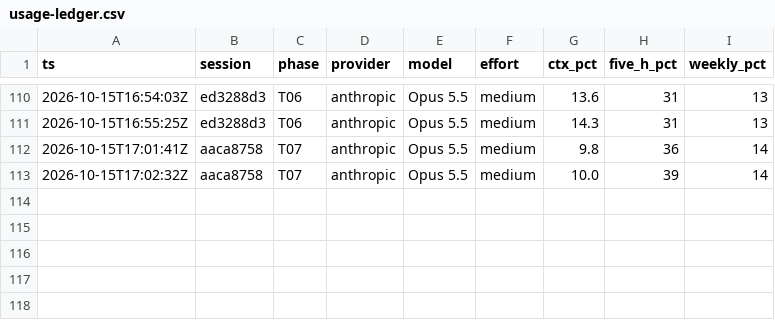
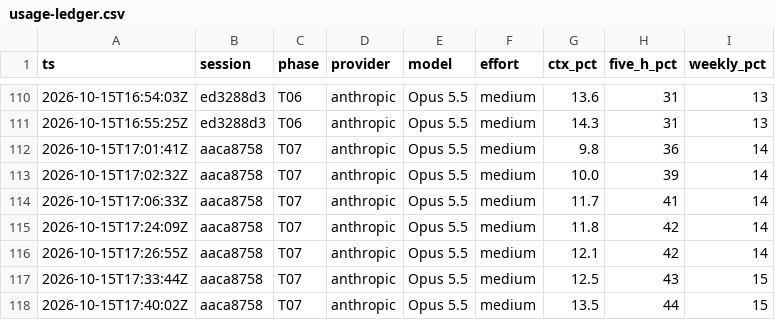
Before and after one commit to RafaelFrias1/iphs400-mp2-cms, a CSV file: notes/usage-ledger.csv, drawn as a sheet; only a part is shown, gaps mark what is left out.

```diff
--- a/notes/usage-ledger.csv
+++ b/notes/usage-ledger.csv
@@ -113 +113,6 @@ ts,session,phase,provider,model,effort,ctx_pct,five_h_pct,weekly_pct
 2026-10-15T17:02:32Z,aaca8758,T07,anthropic,Opus 5.5,medium,10.0,39,14
+2026-10-15T17:06:33Z,aaca8758,T07,anthropic,Opus 5.5,medium,11.7,41,14
+2026-10-15T17:24:09Z,aaca8758,T07,anthropic,Opus 5.5,medium,11.8,42,14
+2026-10-15T17:26:55Z,aaca8758,T07,anthropic,Opus 5.5,medium,12.1,42,14
+2026-10-15T17:33:44Z,aaca8758,T07,anthropic,Opus 5.5,medium,12.5,43,15
+2026-10-15T17:40:02Z,aaca8758,T07,anthropic,Opus 5.5,medium,13.5,44,15
```
Also changed, not shown: 7 other files.
